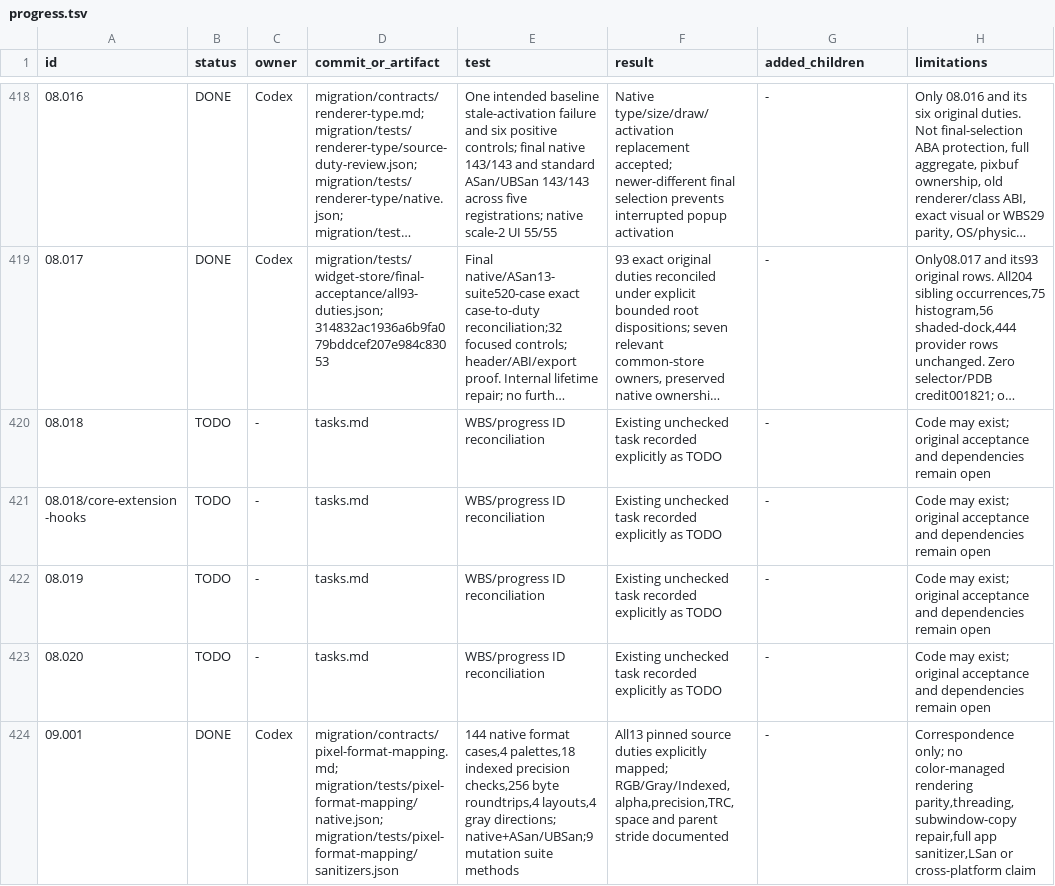
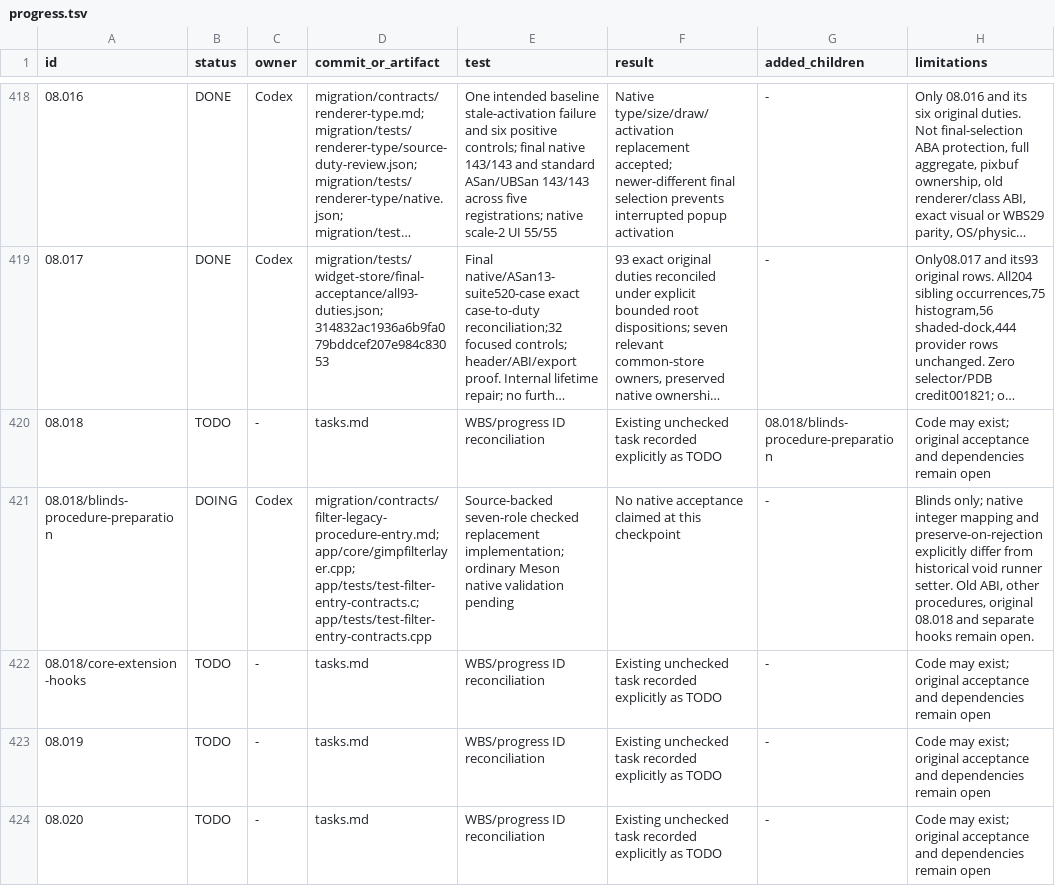
Before and after one commit to seagetch/gimp-painter, a TSV file: migration/progress.tsv, drawn as a sheet; only a part is shown, gaps mark what is left out; the shorter side is filled out with more unchanged rows; long unchanged cells end in …; the diff names each change by its address in the sheet, - before the commit and + after, or states it on an @@ line.

Commit message:
WIP: checkpoint checked Blinds preparation before native validation
Source review and local ledger/whitespace checks passed. Native normal and ASan/UBSan acceptance remains pending; no task completion credit. Preserve the bounded plug-in-blinds-only checked replacement and the original open 08.018 obligation.

```diff
--- a/migration/progress.tsv
+++ b/migration/progress.tsv
-G420 (added_children): -
+G420 (added_children): 08.018/blinds-procedure-preparation
+row 421: 08.018/blinds-procedure-preparation | DOING | Codex | migration/contracts/filter-legacy-procedure-entry.md; app/core/gimpfilterlayer.cpp; app/tests/test-filter-entry-contracts.c; app/tests/test-filter-entry-contracts.cpp | Source-backed seven-role checked replacement implementation; ordinary Meson native validation pending | No native acceptance claimed at this checkpoint | - | Blinds only; native integer mapping and preserve-on-rejection explicitly differ from historical void runner setter. Old ABI, other procedures, original 08.018 and separate hooks remain open.
```
Also changed, not shown: migration/contracts/cpp-c-entry-map.tsv, 8 other files.
